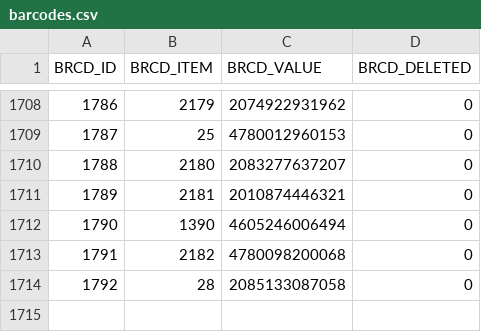
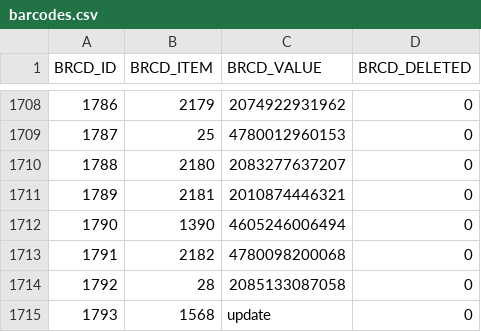
Before and after one commit to Fariz23031998/RegosPriceViewer, a CSV file: barcodes.csv, drawn as a sheet; only a part is shown, gaps mark what is left out.

```diff
--- a/barcodes.csv
+++ b/barcodes.csv
@@ -1714 +1714,2 @@ BRCD_ID,BRCD_ITEM,BRCD_VALUE,BRCD_DELETED
 1792,28,2085133087058,0
+1793,1568,update,0
```
Also changed, not shown: items_info.csv, 11 other files.
